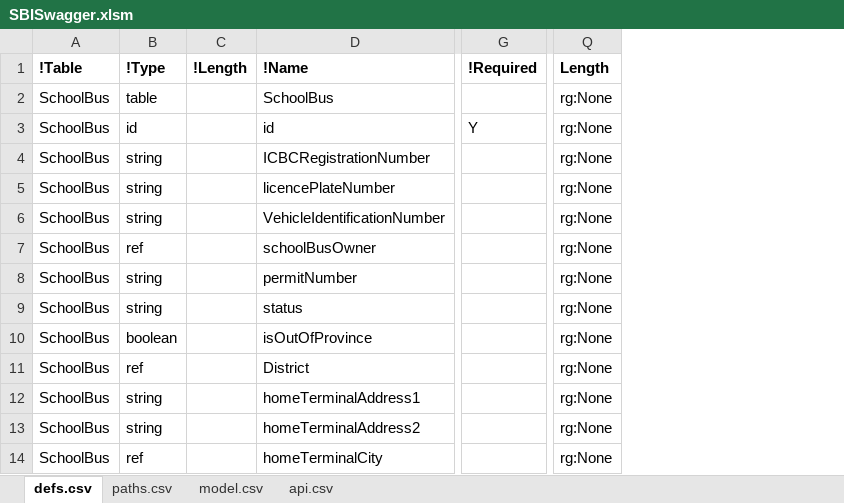
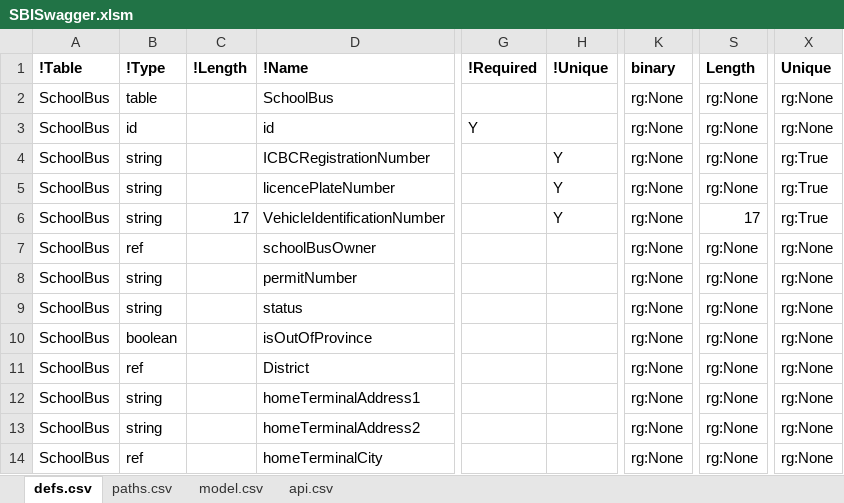
Before and after one commit to redhat-developer/s2i-dotnetcore, an Excel workbook: ApiSpec/in/SBISwagger.xlsm, sheet defs.csv, drawn as a sheet; only a part is shown, gaps mark what is left out; values as stored, in another font and other column widths than the file's, no borders; table styles not drawn; addresses are those after the commit; the diff names each change by its address in the sheet, - before the commit and + after, or states it on an @@ line.

```diff
--- a/ApiSpec/in/SBISwagger.xlsm (sheet defs.csv)
+++ b/ApiSpec/in/SBISwagger.xlsm (sheet defs.csv)
+column H, rows 1-6: !Unique |  |  | Y | Y | Y
+column K, rows 1-14: binary | rg:None | rg:None | rg:None | rg:None | rg:None | rg:None | rg:None | rg:None | rg:None | rg:None | rg:None | rg:None | rg:None
+column X, rows 1-14: Unique | rg:None | rg:None | rg:True | rg:True | rg:True | rg:None | rg:None | rg:None | rg:None | rg:None | rg:None | rg:None | rg:None
-C6: (empty)
+C6: 17
-S6: rg:None
+S6: 17
```
Also changed, not shown: formulas that keep their value, 5 other files.
